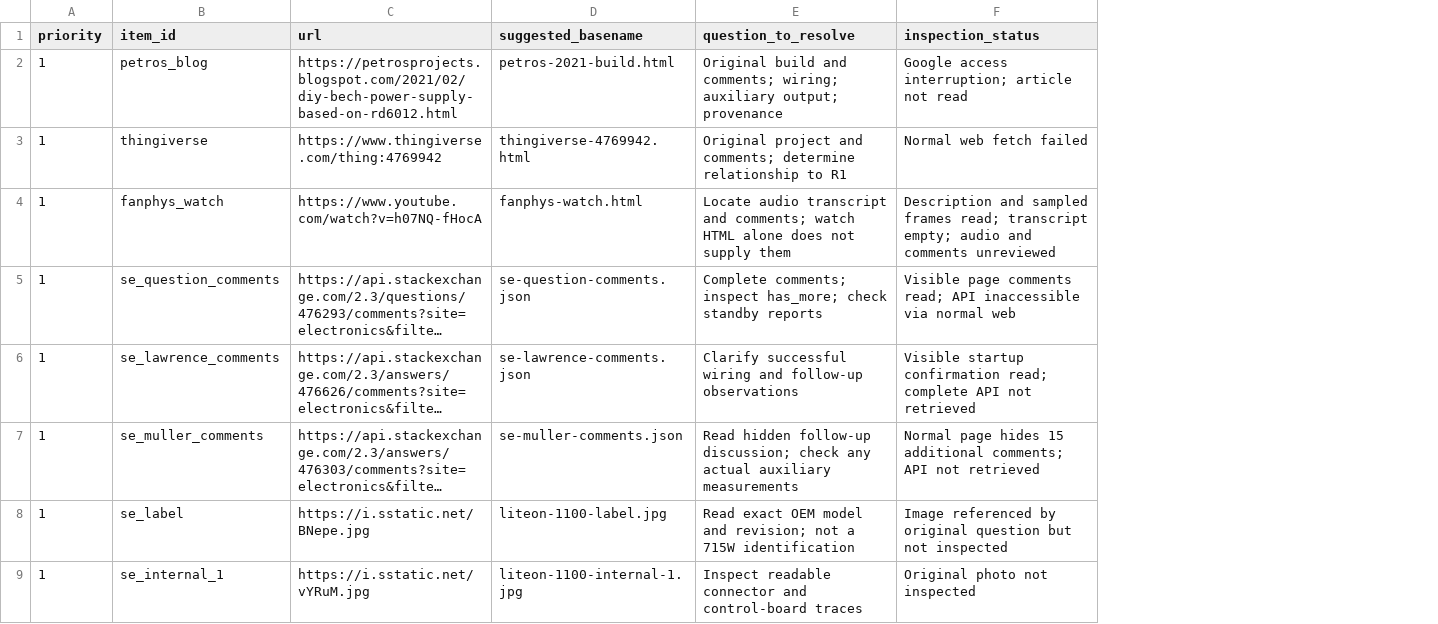
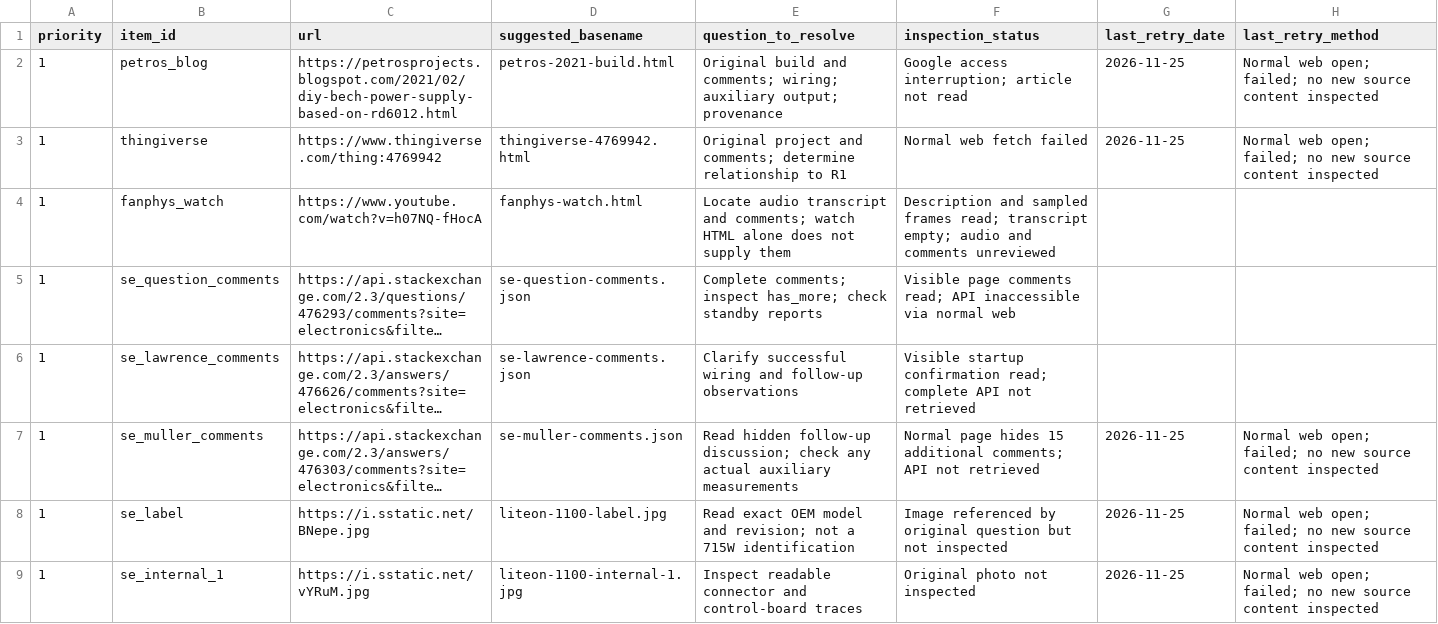
Before and after one commit to gardners/Cisco-Catalyst-Hardware-Data, a CSV file: catalyst-3560x/power-supplies/C3KX-PWR-715WAC/download-queue.csv, drawn as a sheet; only a part is shown; long unchanged cells end in …; the diff names each change by its address in the sheet, - before the commit and + after, or states it on an @@ line.

```diff
--- a/catalyst-3560x/power-supplies/C3KX-PWR-715WAC/download-queue.csv
+++ b/catalyst-3560x/power-supplies/C3KX-PWR-715WAC/download-queue.csv
+column G (last_retry_date), rows 2-9: 2026-11-25 | 2026-11-25 |  |  |  | 2026-11-25 | 2026-11-25 | 2026-11-25
+column H (last_retry_method), rows 2-9: Normal web open; failed; no new source content inspected | Normal web open; failed; no new source content inspected |  |  |  | Normal web open; failed; no new source content inspected | Normal web open; failed; no new source content inspected | Normal web open; failed; no new source content inspected
```
Also changed, not shown: 8 other files.
